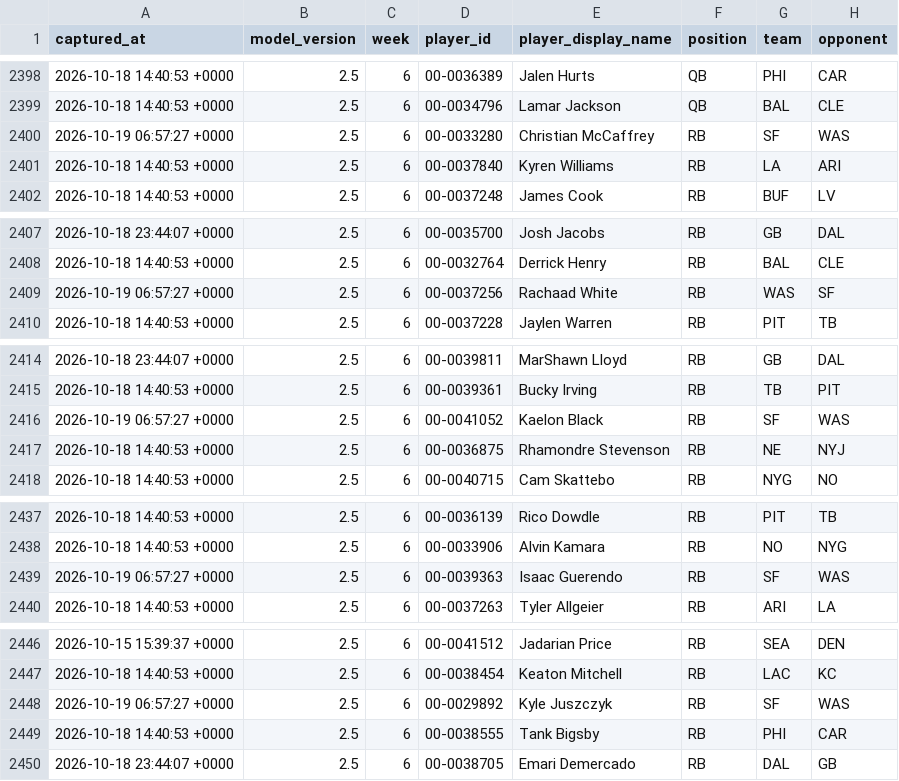
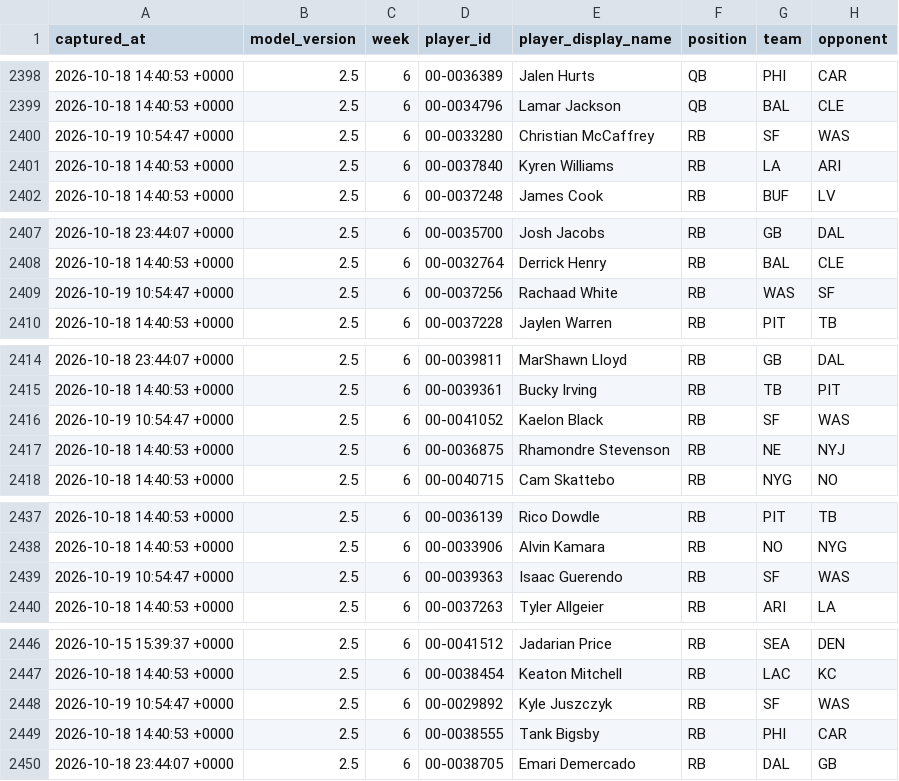
Before and after one commit to dpwrz/powers-newlon, a CSV file: output/pregame_projection_archive_2026.csv, drawn as a sheet; only a part is shown, gaps mark what is left out; the diff covers the shown part only; the diff names each change by its address in the sheet, - before the commit and + after, or states it on an @@ line.

```diff
--- a/output/pregame_projection_archive_2026.csv
+++ b/output/pregame_projection_archive_2026.csv
-A2400 (captured_at): 2026-10-19 06:57:27 +0000
+A2400 (captured_at): 2026-10-19 10:54:47 +0000
-A2409 (captured_at): 2026-10-19 06:57:27 +0000
+A2409 (captured_at): 2026-10-19 10:54:47 +0000
-A2416 (captured_at): 2026-10-19 06:57:27 +0000
+A2416 (captured_at): 2026-10-19 10:54:47 +0000
-A2439 (captured_at): 2026-10-19 06:57:27 +0000
+A2439 (captured_at): 2026-10-19 10:54:47 +0000
-A2448 (captured_at): 2026-10-19 06:57:27 +0000
+A2448 (captured_at): 2026-10-19 10:54:47 +0000
```
Also changed, not shown: 34 edited cells elsewhere in this file, 3 other files.
